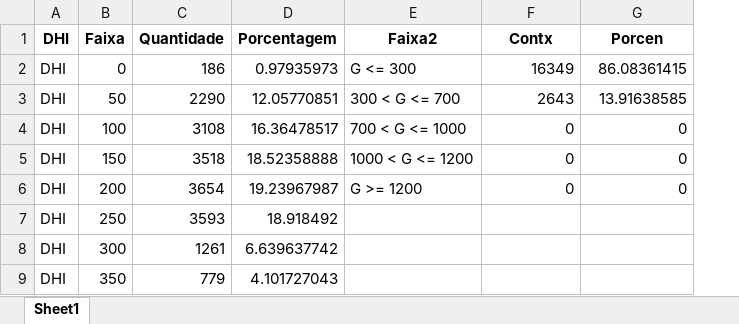
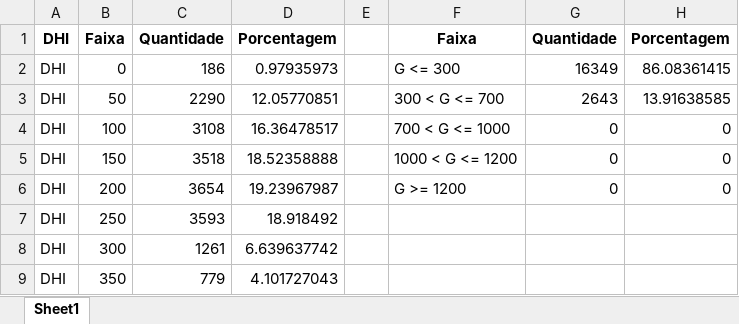
Before and after one commit to vitor177/PCQD, an Excel workbook: Energia_DHI.xlsx, sheet Sheet1, drawn as a sheet; only a part is shown; values as stored, in another font and other column widths than the file's, no borders; addresses are those after the commit; the diff names each change by its address in the sheet, - before the commit and + after, or states it on an @@ line.

```diff
--- a/Energia_DHI.xlsx (sheet Sheet1)
+++ b/Energia_DHI.xlsx (sheet Sheet1)
+column E, empty
-F1: Faixa2
+F1: Faixa
-G1: Contx
+G1: Quantidade
-H1: Porcen
+H1: Porcentagem
```
Also changed, not shown: Estatistico_DHI.xlsx, Flags_DHI.xlsx, 5 other files.
